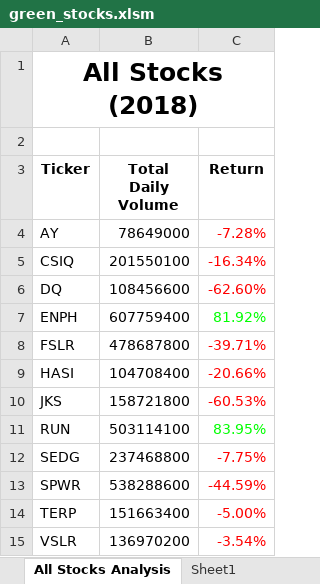
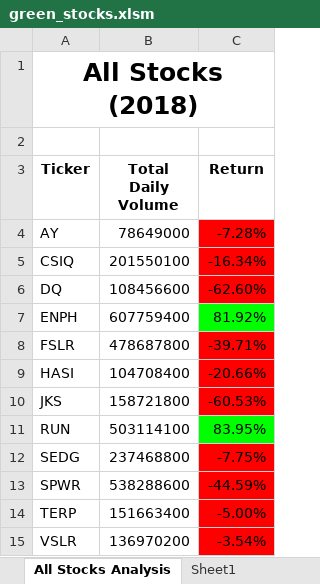
Before and after one commit to macdkw89/stock-analysis, an Excel workbook: green_stocks.xlsm, sheet All Stocks Analysis, drawn as a sheet; values as stored, in another font and other column widths than the file's, no borders; the diff names each change by its address in the sheet, - before the commit and + after, or states it on an @@ line.

```diff
--- a/green_stocks.xlsm (sheet All Stocks Analysis)
+++ b/green_stocks.xlsm (sheet All Stocks Analysis)
@@ C4:C6 fill: none → #FF0000, text colour: #FF0000 → black @@
@@ C7 fill: none → #00FF00, text colour: #00FF00 → black @@
@@ C8:C10 fill: none → #FF0000, text colour: #FF0000 → black @@
@@ C11 fill: none → #00FF00, text colour: #00FF00 → black @@
@@ C12:C15 fill: none → #FF0000, text colour: #FF0000 → black @@
```
Also changed, not shown: sheet Sheet1, other sheet tabs.
